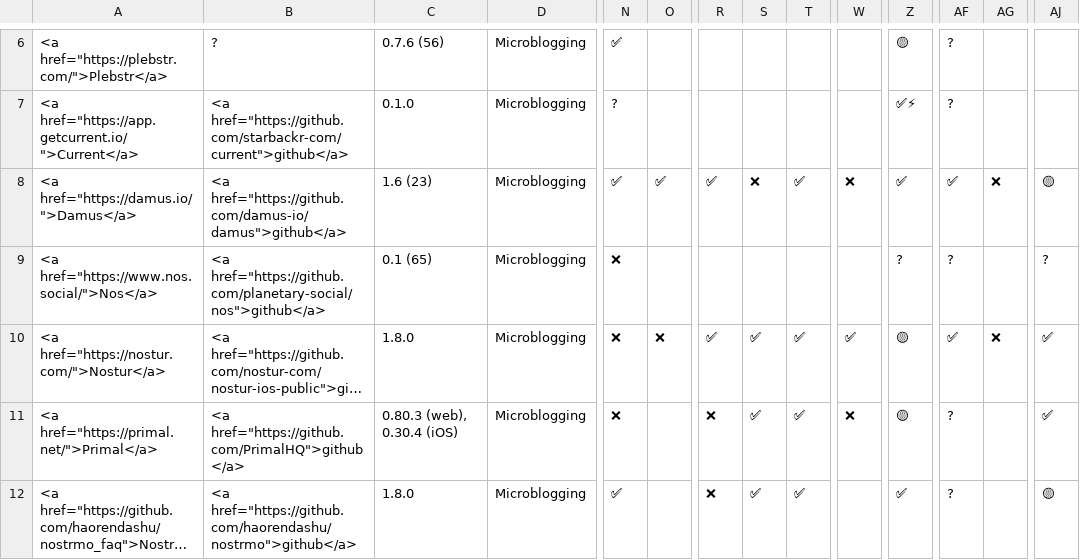
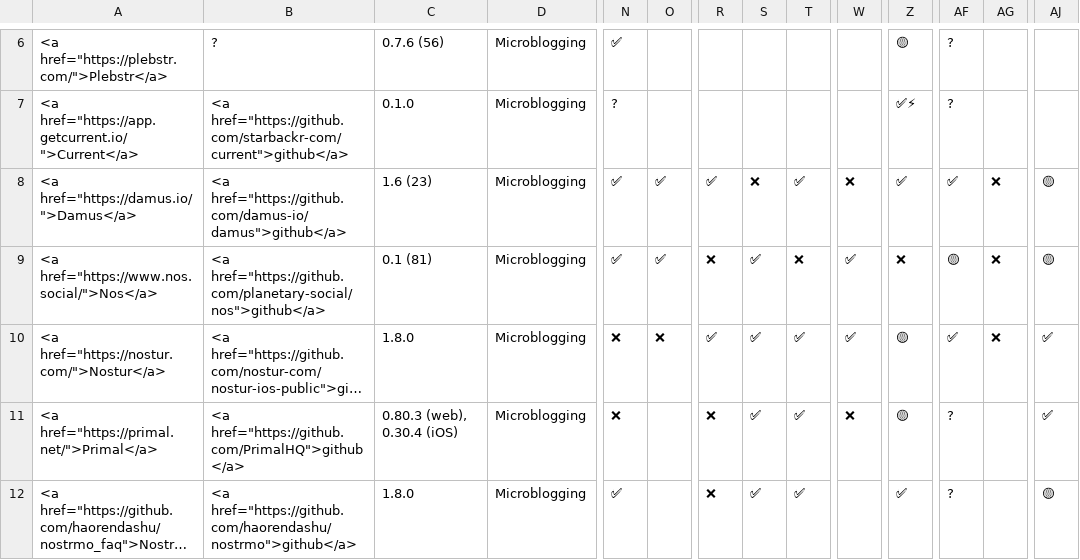
Before and after one commit to nostorg/clients, a CSV file: _data/clients.csv, drawn as a sheet; only a part is shown, gaps mark what is left out; long unchanged cells end in …; the diff names each change by its address in the sheet, - before the commit and + after, or states it on an @@ line.

Commit message:
Update nos features

```diff
--- a/_data/clients.csv
+++ b/_data/clients.csv
-C9: 0.1 (65)
+C9: 0.1 (81)
-N9: ❌
+N9: ✅
-O9: (empty)
+O9: ✅
-R9: (empty)
+R9: ❌
-S9: (empty)
+S9: ✅
-T9: (empty)
+T9: ❌
-W9: (empty)
+W9: ✅
-Z9: ?
+Z9: ❌
-AF9: ?
+AF9: 🟡
-AG9: (empty)
+AG9: ❌
-AJ9: ?
+AJ9: 🟡
```
